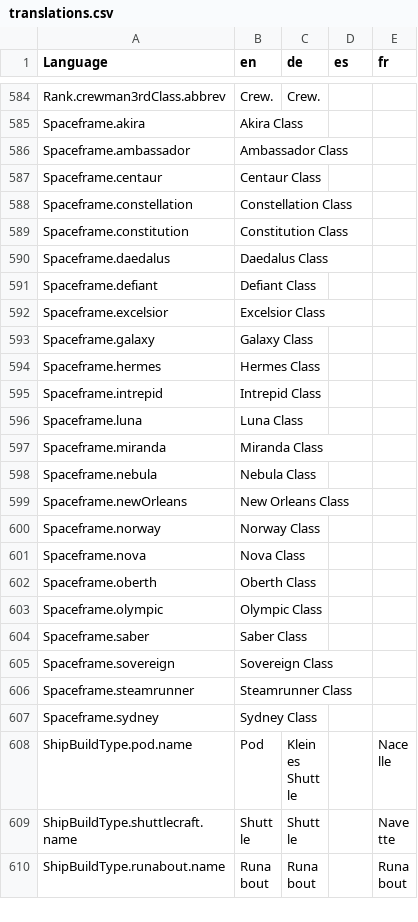
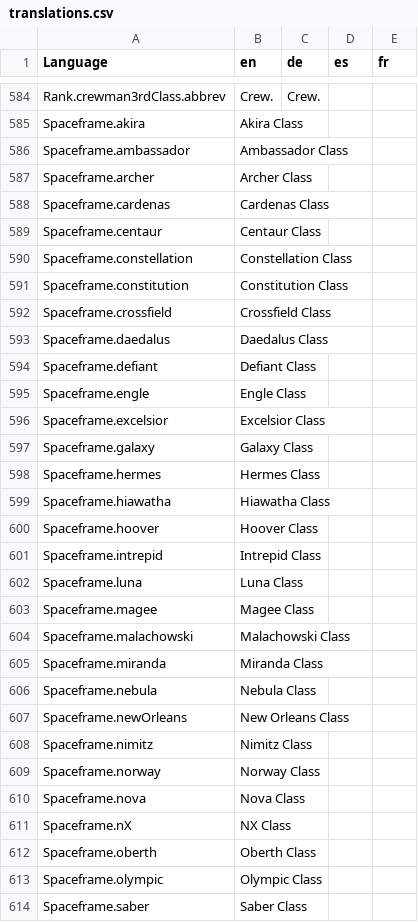
Before and after one commit to bcholmes/StarTrek2d20, a CSV file: translation/translations.csv, drawn as a sheet; only a part is shown, gaps mark what is left out; the shorter side is filled out with more unchanged rows; the diff covers the shown part only.

```diff
--- a/translation/translations.csv
+++ b/translation/translations.csv
@@ -602,2 +602,4 @@ Spaceframe.akira,Akira Class,,,
 Spaceframe.ambassador,Ambassador Class,,,
+Spaceframe.archer,Archer Class,,,
+Spaceframe.cardenas,Cardenas Class,,,
 Spaceframe.centaur,Centaur Class,,,
@@ -605,4 +607,6 @@ Spaceframe.constellation,Constellation Class,,,
 Spaceframe.constitution,Constitution Class,,,
+Spaceframe.crossfield,Crossfield Class,,,
 Spaceframe.daedalus,Daedalus Class,,,
 Spaceframe.defiant,Defiant Class,,,
+Spaceframe.engle,Engle Class,,,
 Spaceframe.excelsior,Excelsior Class,,,
@@ -610,4 +614,8 @@ Spaceframe.galaxy,Galaxy Class,,,
 Spaceframe.hermes,Hermes Class,,,
+Spaceframe.hiawatha,Hiawatha Class,,,
+Spaceframe.hoover,Hoover Class,,,
 Spaceframe.intrepid,Intrepid Class,,,
 Spaceframe.luna,Luna Class,,,
+Spaceframe.magee,Magee Class,,,
+Spaceframe.malachowski,Malachowski Class,,,
 Spaceframe.miranda,Miranda Class,,,
@@ -615,4 +623,6 @@ Spaceframe.nebula,Nebula Class,,,
 Spaceframe.newOrleans,New Orleans Class,,,
+Spaceframe.nimitz,Nimitz Class,,,
 Spaceframe.norway,Norway Class,,,
 Spaceframe.nova,Nova Class,,,
+Spaceframe.nX,NX Class,,,
 Spaceframe.oberth,Oberth Class,,,
```
Also changed, not shown: 2 added rows elsewhere in this file, 4 other files.
